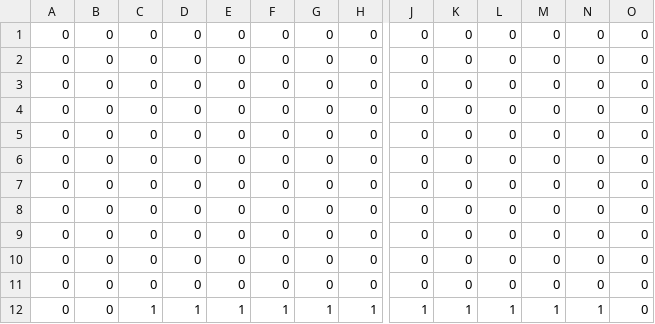
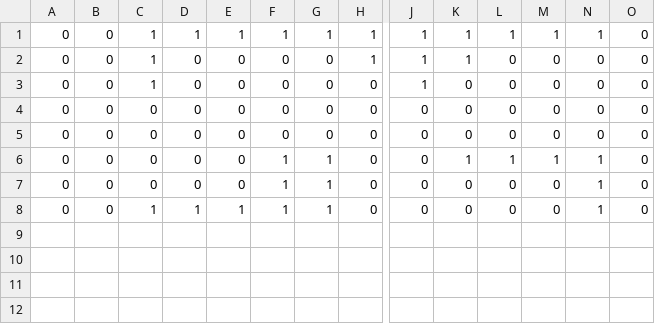
Before and after one commit to NSKnishiko245/wwNankotu, a CSV file: Assets/Resources/StageData/Stage1.csv, drawn as a sheet; only a part is shown, gaps mark what is left out; removed rows and columns are numbered as before the commit, all else as after; rows hold the shown columns only; the diff names each change by its address in the sheet, - before the commit and + after, or states it on an @@ line.

```diff
--- a/Assets/Resources/StageData/Stage1.csv
+++ b/Assets/Resources/StageData/Stage1.csv
@@ row 12 moved to row 1: 0 @@
+row 2: 0 | 0 | 1 | 0 | 0 | 0 | 0 | 1 | 1 | 1 | 0 | 0 | 0 | 0
+row 3: 0 | 0 | 1 | 0 | 0 | 0 | 0 | 0 | 1 | 0 | 0 | 0 | 0 | 0
-F6:F8: 0
+F6:F8: 1
-G6:G8: 0
+G6:G8: 1
-K6: 0
+K6: 1
-L6: 0
+L6: 1
-M6: 0
+M6: 1
-N6:N8: 0
+N6:N8: 1
-C8: 0
+C8: 1
-D8: 0
+D8: 1
-E8: 0
+E8: 1
-row 6: 0 | 0 | 0 | 0 | 0 | 0 | 0 | 0 | 0 | 0 | 0 | 0 | 0 | 0
-row 7: 0 | 0 | 0 | 0 | 0 | 0 | 0 | 0 | 0 | 0 | 0 | 0 | 0 | 0
-row 8: 0 | 0 | 0 | 0 | 0 | 0 | 0 | 0 | 0 | 0 | 0 | 0 | 0 | 0
-row 9: 0 | 0 | 0 | 0 | 0 | 0 | 0 | 0 | 0 | 0 | 0 | 0 | 0 | 0
-row 10: 0 | 0 | 0 | 0 | 0 | 0 | 0 | 0 | 0 | 0 | 0 | 0 | 0 | 0
-row 11: 0 | 0 | 0 | 0 | 0 | 0 | 0 | 0 | 0 | 0 | 0 | 0 | 0 | 0
```
Also changed, not shown: 14 other files.
